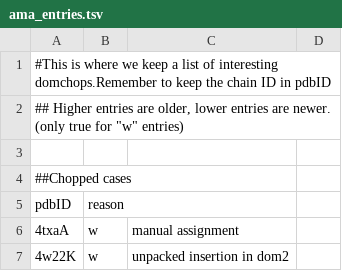
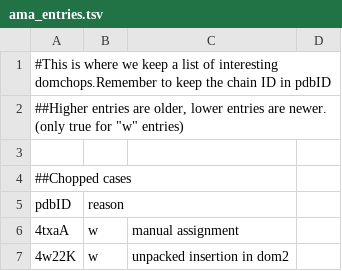
Before and after one commit to CATH-summer-2017/domchop, a TSV file: doc/ama_entries.tsv, drawn as a sheet; only a part is shown.

Commit message:
format

```diff
--- a/doc/ama_entries.tsv
+++ b/doc/ama_entries.tsv
@@ -1,3 +1,3 @@
 #This is where we keep a list of interesting domchops.Remember to keep the chain ID in pdbID 		
-## Higher entries are older, lower entries are newer. (only true for "w" entries)
+##Higher entries are older, lower entries are newer. (only true for "w" entries)
 
```
